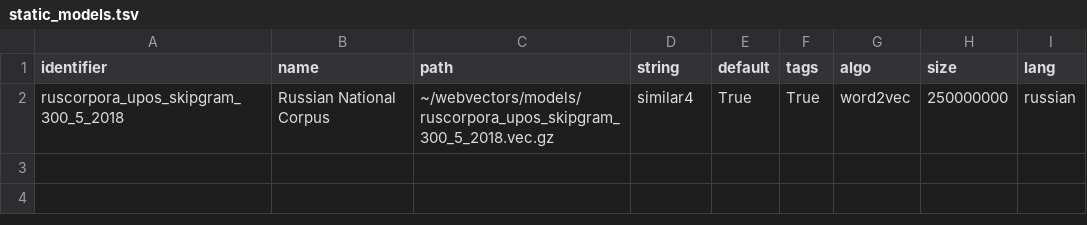
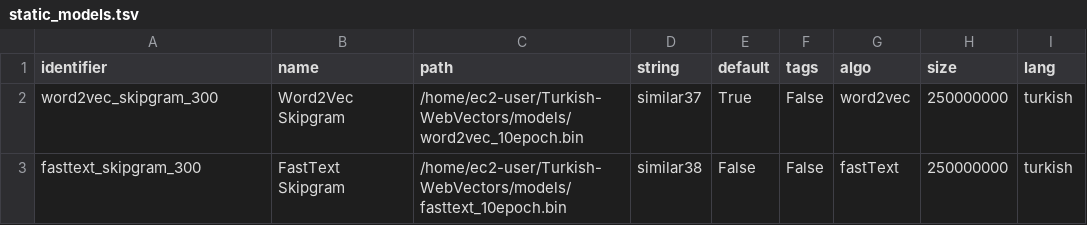
Before and after one commit to Turkish-Word-Embeddings/Turkish-WebVectors, a TSV file: static_models.tsv, drawn as a sheet.

Commit message:
Configure files for Turkish word vectors

```diff
--- a/static_models.tsv
+++ b/static_models.tsv
@@ -1,2 +1,3 @@
 identifier	name	path	string	default	tags	algo	size	lang
-ruscorpora_upos_skipgram_300_5_2018	Russian National Corpus	~/webvectors/models/ruscorpora_upos_skipgram_300_5_2018.vec.gz	similar4	True	True	word2vec	250000000	russian
+word2vec_skipgram_300	 Word2Vec Skipgram	/home/ec2-user/Turkish-WebVectors/models/word2vec_10epoch.bin	similar37	True	False	word2vec	250000000	turkish
+fasttext_skipgram_300	FastText Skipgram	/home/ec2-user/Turkish-WebVectors/models/fasttext_10epoch.bin	similar38	False	False	fastText	250000000	turkish
```
Also changed, not shown: 16 other files.
